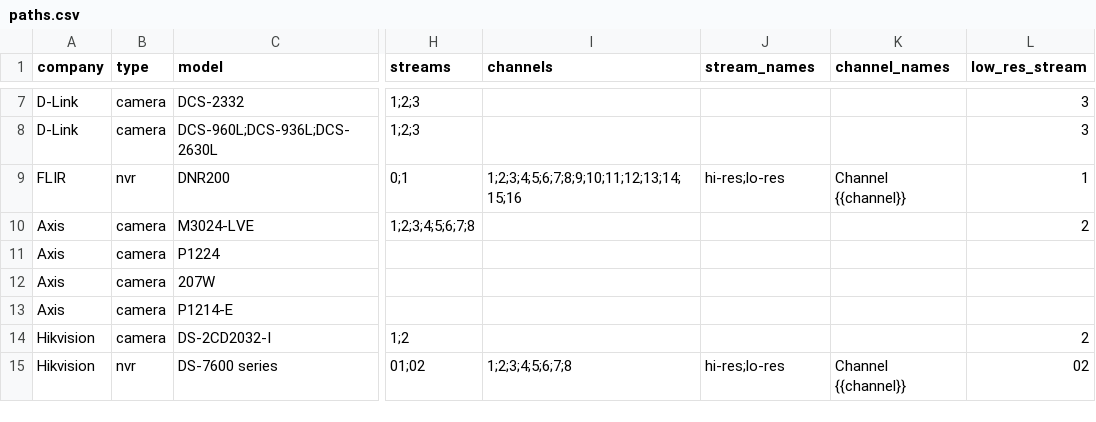
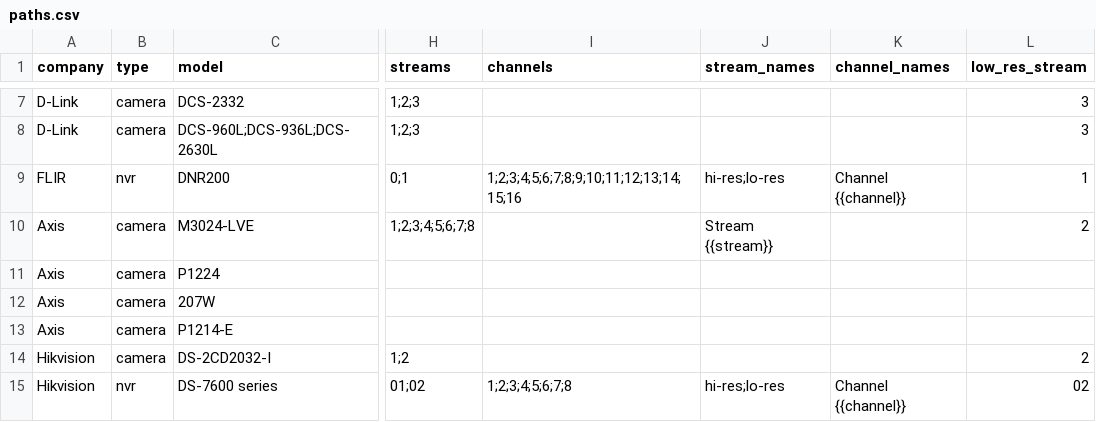
Before and after one commit to CamioCam/rtsp, a CSV file: cameras/paths.csv, drawn as a sheet; only a part is shown, gaps mark what is left out; the diff names each change by its address in the sheet, - before the commit and + after, or states it on an @@ line.

Commit message:
Added stream names = 'Stream {{stream}}'

```diff
--- a/cameras/paths.csv
+++ b/cameras/paths.csv
-J10 (stream_names): (empty)
+J10 (stream_names): Stream {{stream}}
```
